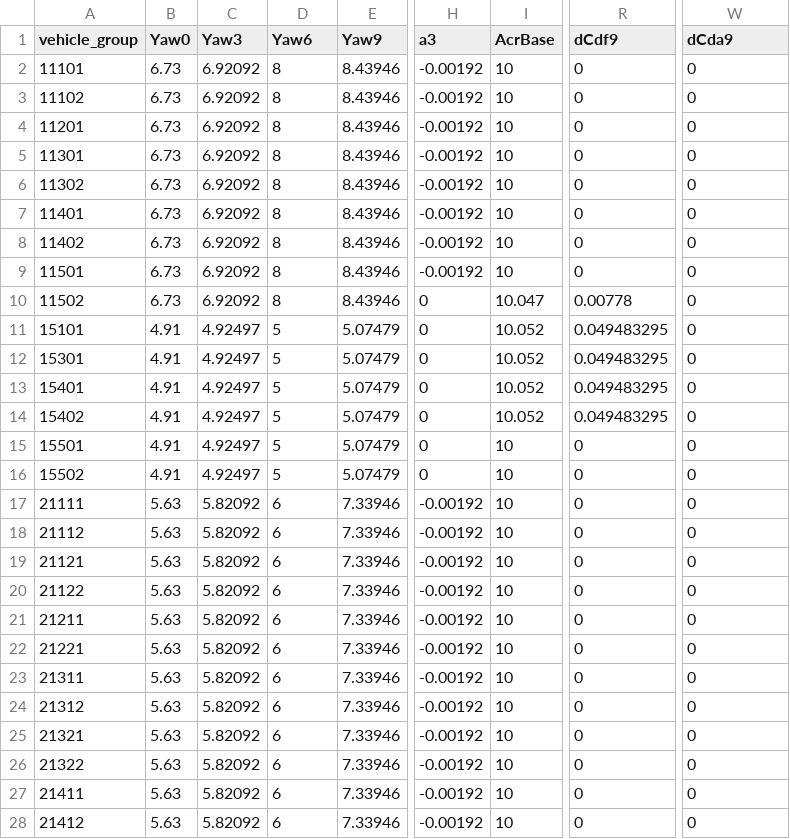
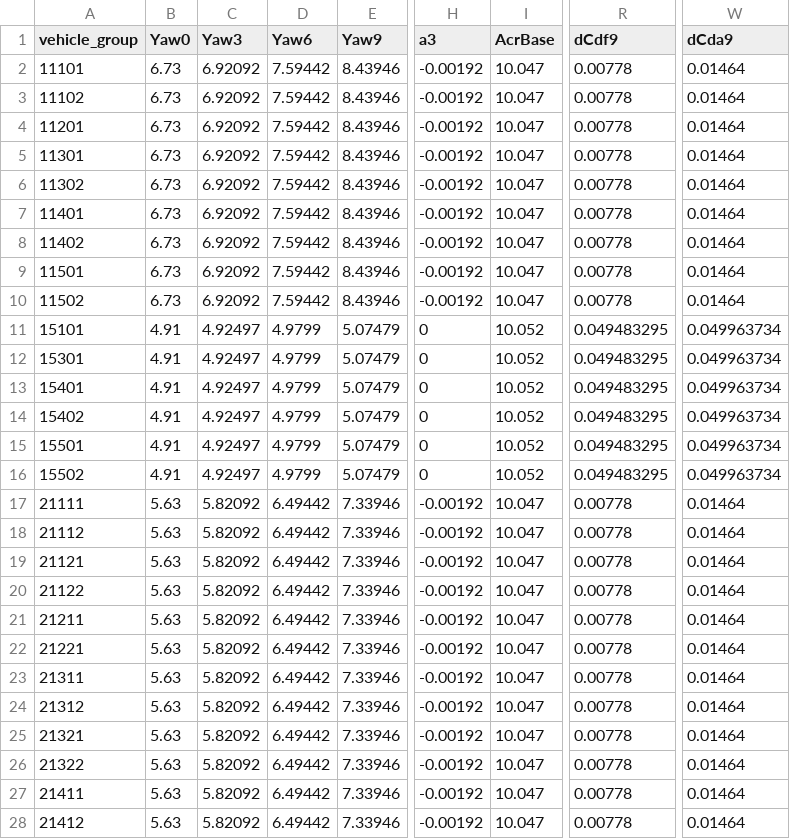
Before and after one commit to mohgsaad-art/VECTO, a CSV file: VectoCore/VectoCore/Resources/Declaration/Trailer/generic_cad_vehicle.csv, drawn as a sheet; only a part is shown, gaps mark what is left out; the diff covers the shown part only; the diff names each change by its address in the sheet, - before the commit and + after, or states it on an @@ line.

```diff
--- a/VectoCore/VectoCore/Resources/Declaration/Trailer/generic_cad_vehicle.csv
+++ b/VectoCore/VectoCore/Resources/Declaration/Trailer/generic_cad_vehicle.csv
-D2:D10 (Yaw6): 8
+D2:D10 (Yaw6): 7.59442
-I2:I9 (AcrBase): 10
+I2:I9 (AcrBase): 10.047
-R2:R9 (dCdf9): 0
+R2:R9 (dCdf9): 0.00778
-W2:W10 (dCda9): 0
+W2:W10 (dCda9): 0.01464
-H10 (a3): 0
+H10 (a3): -0.00192
-D11:D16 (Yaw6): 5
+D11:D16 (Yaw6): 4.9799
-W11:W16 (dCda9): 0
+W11:W16 (dCda9): 0.049963734
-I15:I16 (AcrBase): 10
+I15:I16 (AcrBase): 10.052
-R15:R16 (dCdf9): 0
+R15:R16 (dCdf9): 0.049483295
-D17:D28 (Yaw6): 6
+D17:D28 (Yaw6): 6.49442
-I17:I28 (AcrBase): 10
+I17:I28 (AcrBase): 10.047
-R17:R28 (dCdf9): 0
+R17:R28 (dCdf9): 0.00778
-W17:W28 (dCda9): 0
+W17:W28 (dCda9): 0.01464
```
Also changed, not shown: 98 edited cells elsewhere in this file, VectoCore/VectoCore/Resources/Declaration/Trailer/reference_trailer.csv, VectoCore/VectoCore/Resources/Declaration/Trailer/trailerSegmentationTable.csv, 4 other files.
